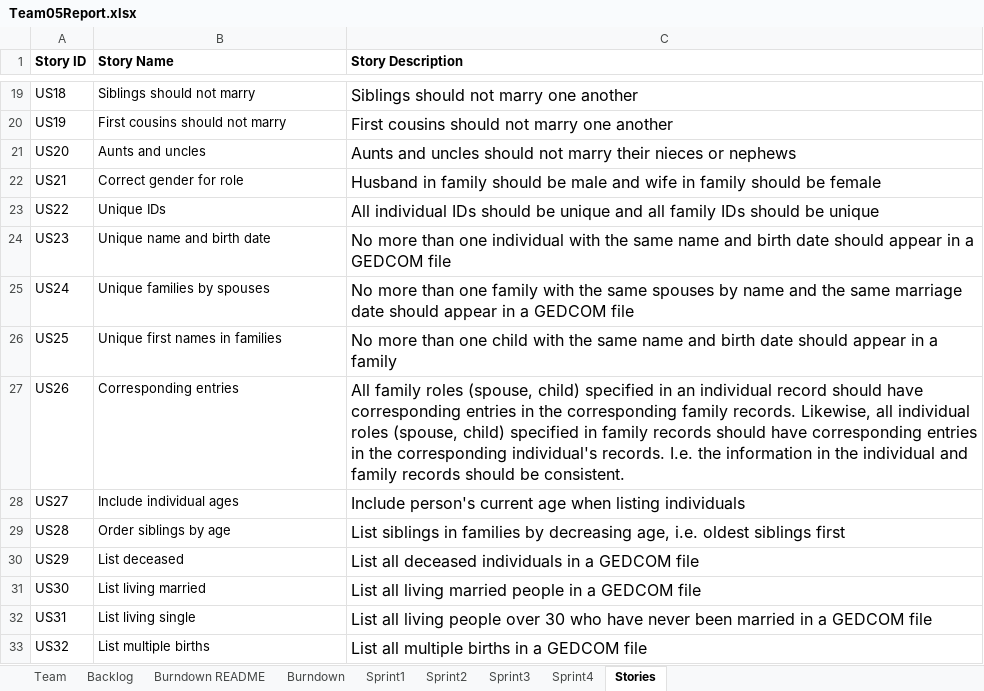
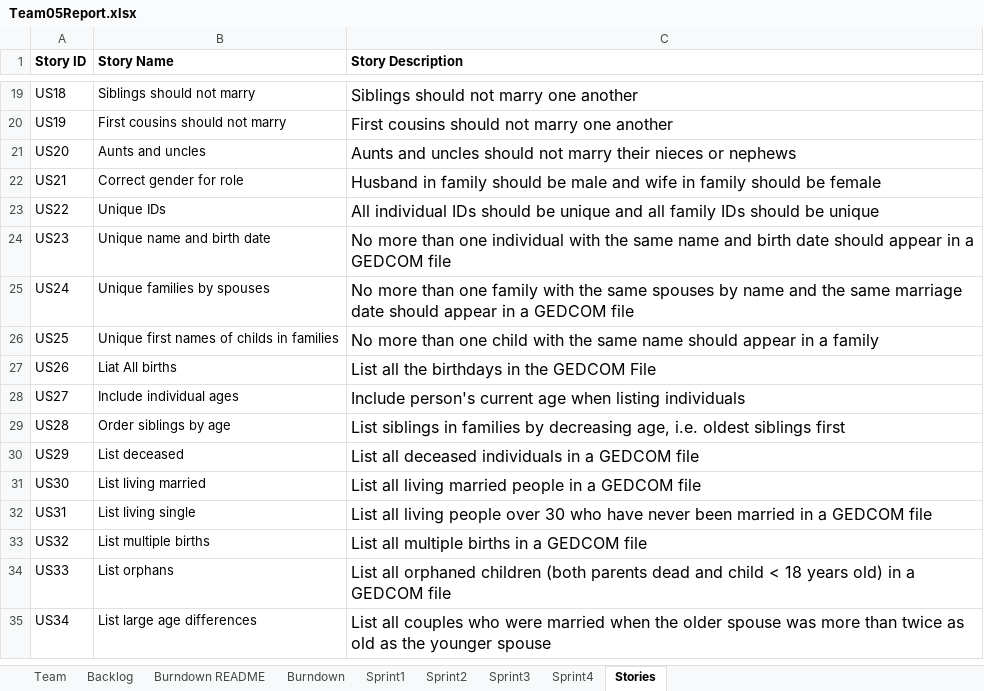
Before and after one commit to KbyteTutu/2019fall-Group5-555B-Project, an Excel workbook: Team05Report.xlsx, sheet Stories, drawn as a sheet; only a part is shown, gaps mark what is left out; the shorter side is filled out with more unchanged rows; values as stored, in another font and other column widths than the file's, no borders; the diff names each change by its address in the sheet, - before the commit and + after, or states it on an @@ line.

Commit message:
Modified Descriptions of a few User Stories

```diff
--- a/Team05Report.xlsx (sheet Stories)
+++ b/Team05Report.xlsx (sheet Stories)
-B26 (Story Name): Unique first names in families
+B26 (Story Name): Unique first names of childs in families
-C26 (Story Description): …same name and birth date should appear…
+C26 (Story Description): …same name should appear…
-B27 (Story Name): Corresponding entries
+B27 (Story Name): Liat All births
-C27 (Story Description): All family roles (spouse, child) specified in an individual record should have corresponding entries in the corresponding family records. Likewise, all individual roles (spouse, child) specified in family records should have corresponding entries in the corresponding individual's records. I.e. the information in the individual and family records should be consistent.
+C27 (Story Description): List all the birthdays in the GEDCOM File
```
Also changed, not shown: sheet Sprint3, charts or pictures.
